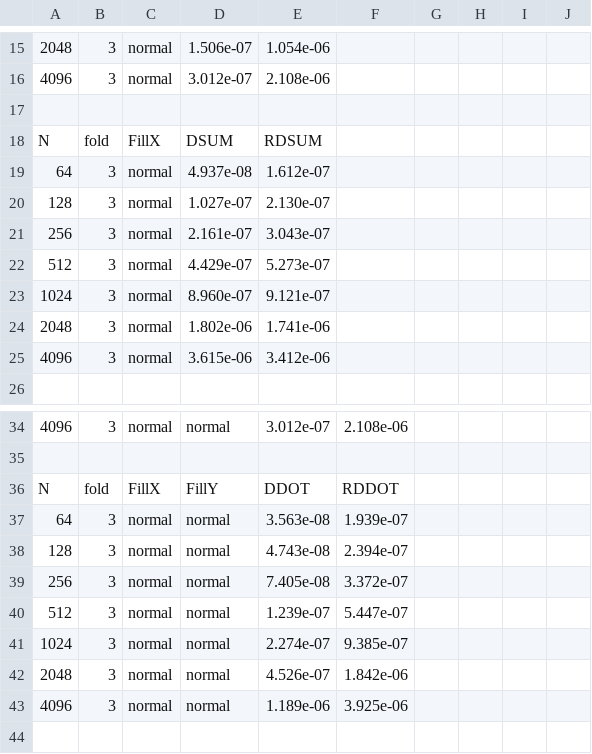
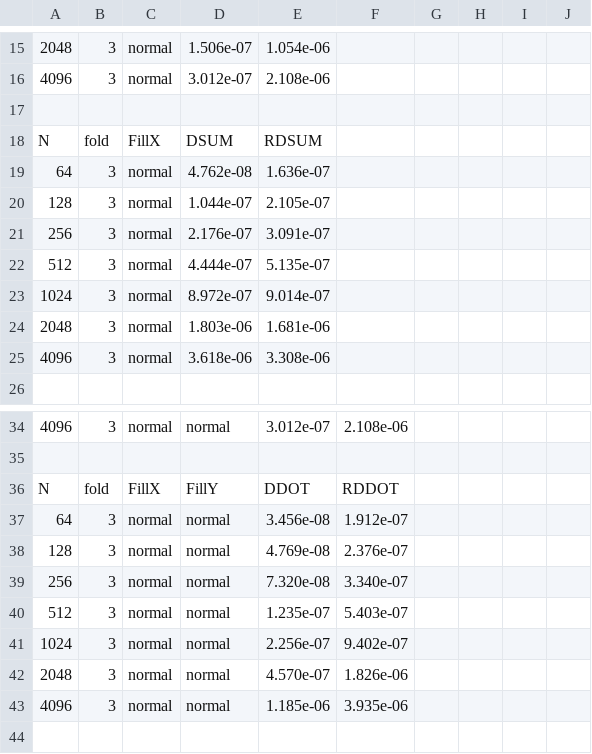
Before and after one commit to willow-ahrens/ReproBLAS, a CSV file: doc/report/plots/timings_100_trials_sandy_gcc.csv, drawn as a sheet; only a part is shown, gaps mark what is left out; the diff covers the shown part only.

Commit message:
got all of the data together

```diff
--- a/doc/report/plots/timings_100_trials_sandy_gcc.csv
+++ b/doc/report/plots/timings_100_trials_sandy_gcc.csv
@@ -18,9 +18,9 @@
  N   , fold , FillX  ,   DSUM    ,   RDSUM
-64   , 3    , normal , 4.937e-08 , 1.612e-07
-128  , 3    , normal , 1.027e-07 , 2.130e-07
-256  , 3    , normal , 2.161e-07 , 3.043e-07
-512  , 3    , normal , 4.429e-07 , 5.273e-07
-1024 , 3    , normal , 8.960e-07 , 9.121e-07
-2048 , 3    , normal , 1.802e-06 , 1.741e-06
-4096 , 3    , normal , 3.615e-06 , 3.412e-06
+64   , 3    , normal , 4.762e-08 , 1.636e-07
+128  , 3    , normal , 1.044e-07 , 2.105e-07
+256  , 3    , normal , 2.176e-07 , 3.091e-07
+512  , 3    , normal , 4.444e-07 , 5.135e-07
+1024 , 3    , normal , 8.972e-07 , 9.014e-07
+2048 , 3    , normal , 1.803e-06 , 1.681e-06
+4096 , 3    , normal , 3.618e-06 , 3.308e-06
 
@@ -36,9 +36,9 @@
  N   , fold , FillX  , FillY  ,   DDOT    ,   RDDOT
-64   , 3    , normal , normal , 3.563e-08 , 1.939e-07
-128  , 3    , normal , normal , 4.743e-08 , 2.394e-07
-256  , 3    , normal , normal , 7.405e-08 , 3.372e-07
-512  , 3    , normal , normal , 1.239e-07 , 5.447e-07
-1024 , 3    , normal , normal , 2.274e-07 , 9.385e-07
-2048 , 3    , normal , normal , 4.526e-07 , 1.842e-06
-4096 , 3    , normal , normal , 1.189e-06 , 3.925e-06
+64   , 3    , normal , normal , 3.456e-08 , 1.912e-07
+128  , 3    , normal , normal , 4.769e-08 , 2.376e-07
+256  , 3    , normal , normal , 7.320e-08 , 3.340e-07
+512  , 3    , normal , normal , 1.235e-07 , 5.403e-07
+1024 , 3    , normal , normal , 2.256e-07 , 9.402e-07
+2048 , 3    , normal , normal , 4.570e-07 , 1.826e-06
+4096 , 3    , normal , normal , 1.185e-06 , 3.935e-06
 
```
Also changed, not shown: 40 edited cells elsewhere in this file, 8 other files.
